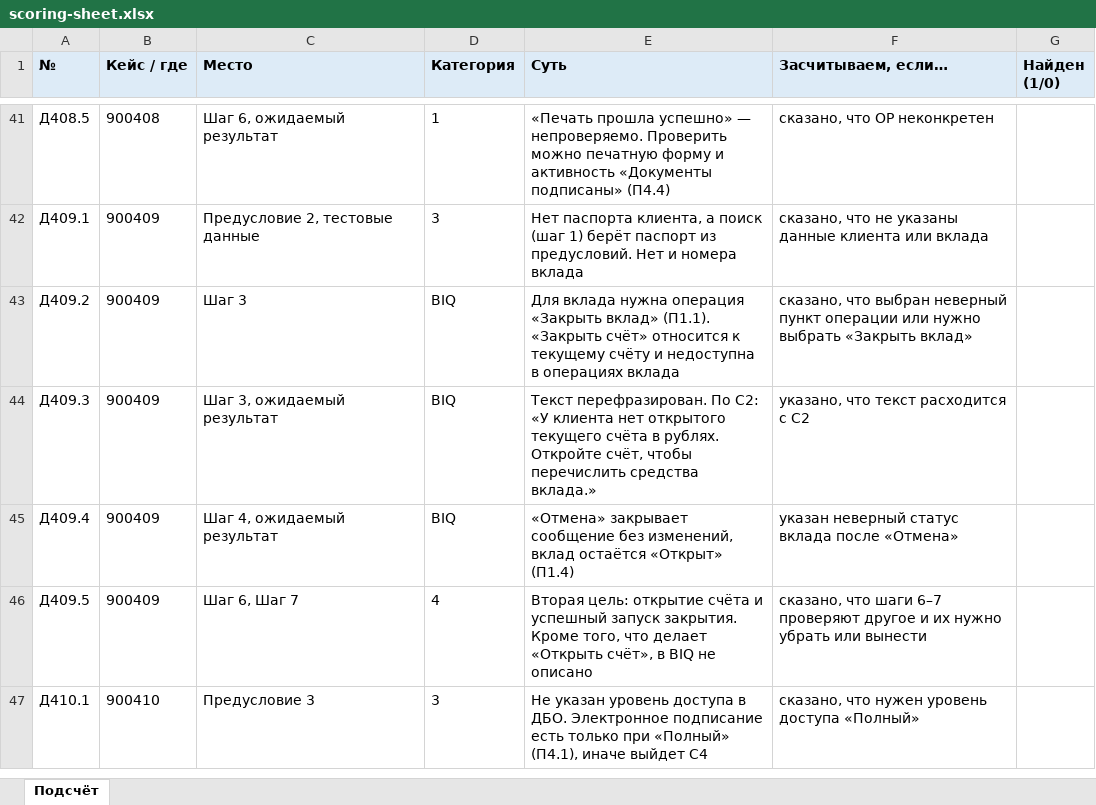
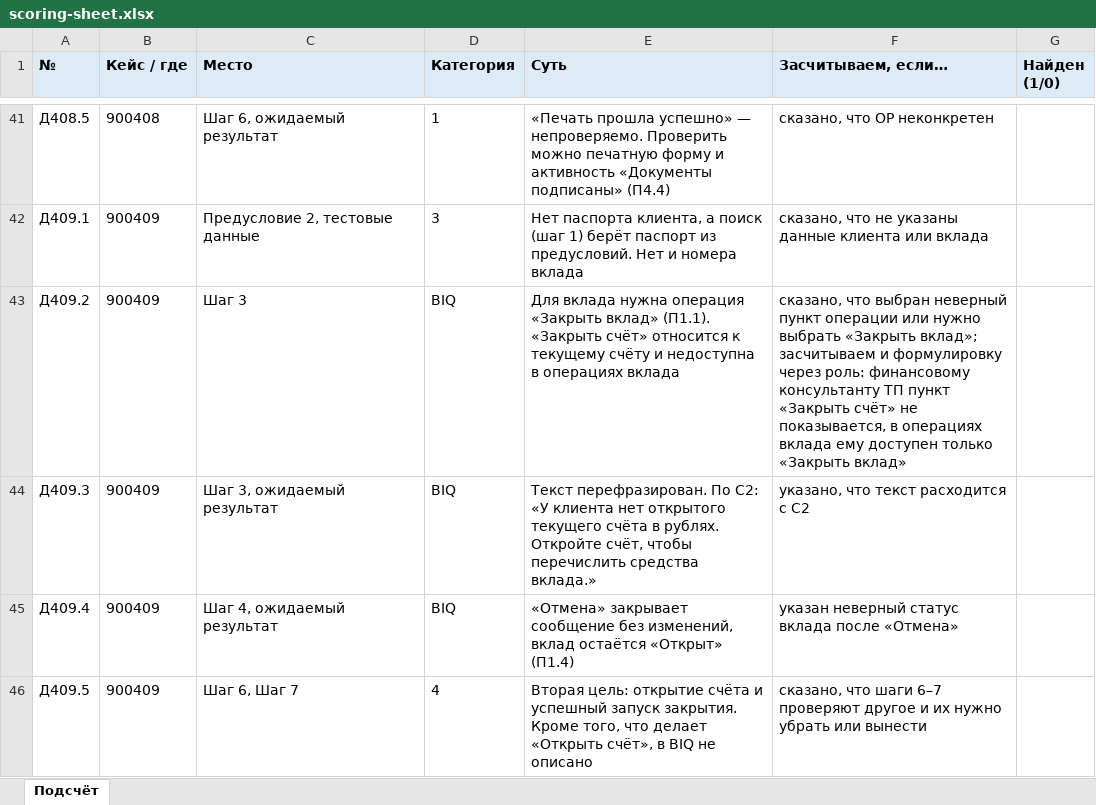
Before and after one commit to paulrainy/best-qa-contest, an Excel workbook: review-tasks/1b-testcase-review/jury/scoring-sheet.xlsx, sheet Подсчёт, drawn as a sheet; only a part is shown, gaps mark what is left out; the shorter side is filled out with more unchanged rows; values as stored, in another font and other column widths than the file's, no borders; the diff names each change by its address in the sheet, - before the commit and + after, or states it on an @@ line.

```diff
--- a/review-tasks/1b-testcase-review/jury/scoring-sheet.xlsx (sheet Подсчёт)
+++ b/review-tasks/1b-testcase-review/jury/scoring-sheet.xlsx (sheet Подсчёт)
-F43 (Засчитываем, если…): …выбрать «Закрыть вклад»
+F43 (Засчитываем, если…): …выбрать «Закрыть вклад»; засчитываем и формулировку через роль: финансовому консультанту ТП пункт «Закрыть счёт» не показывается, в операциях вклада ему доступен только «Закрыть вклад»
```
Also changed, not shown: 3 other files.
